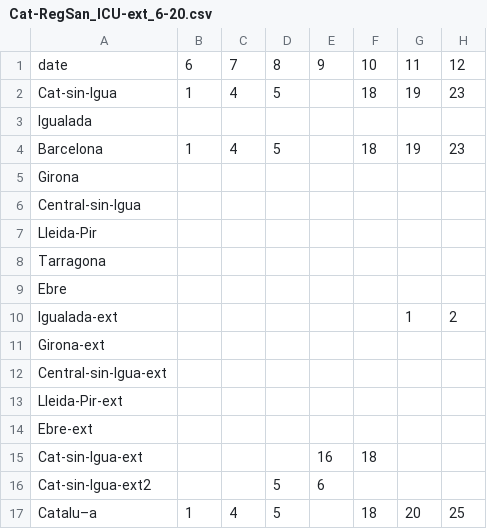
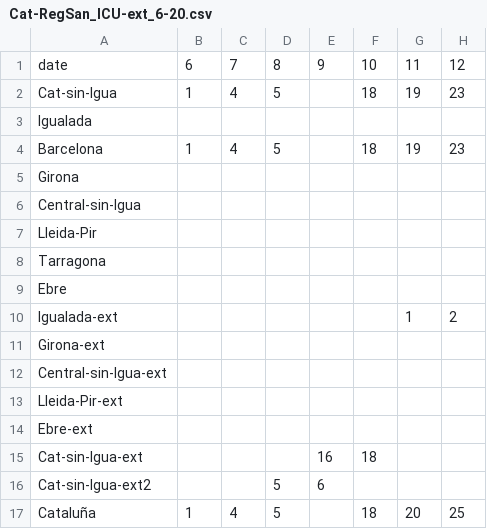
Before and after one commit to CatCovidTransparencia/CatCovid_Data, a CSV file: Cat-RegSan/ICU/Cat-RegSan_ICU-ext_6-20.csv, drawn as a sheet; only a part is shown; the diff names each change by its address in the sheet, - before the commit and + after, or states it on an @@ line.

```diff
--- a/Cat-RegSan/ICU/Cat-RegSan_ICU-ext_6-20.csv
+++ b/Cat-RegSan/ICU/Cat-RegSan_ICU-ext_6-20.csv
-A17: Catalu–a
+A17: Cataluña
```
Also changed, not shown: Cat-RegSan/ICU/Cat-RegSan_ICU_6-20.csv.
